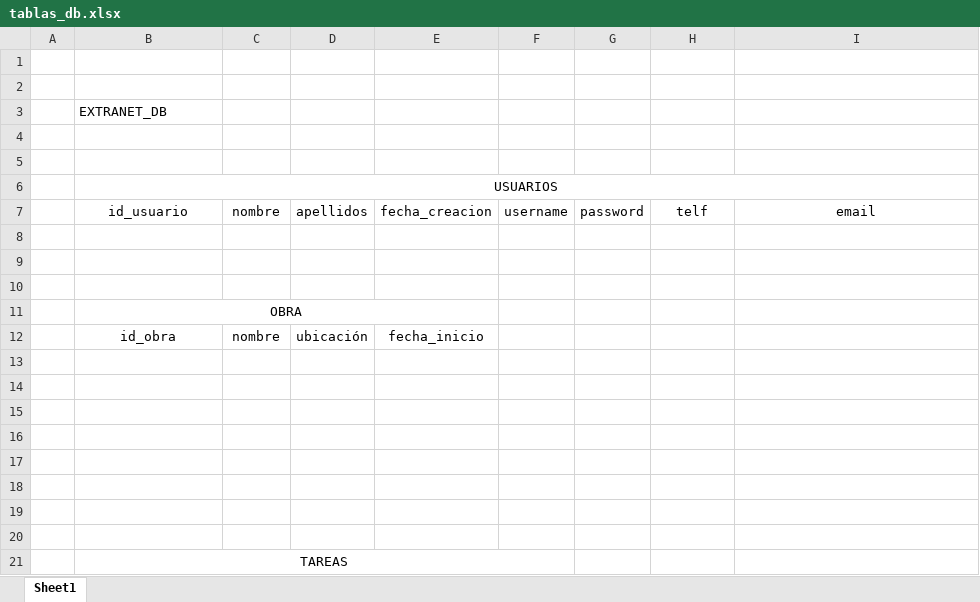
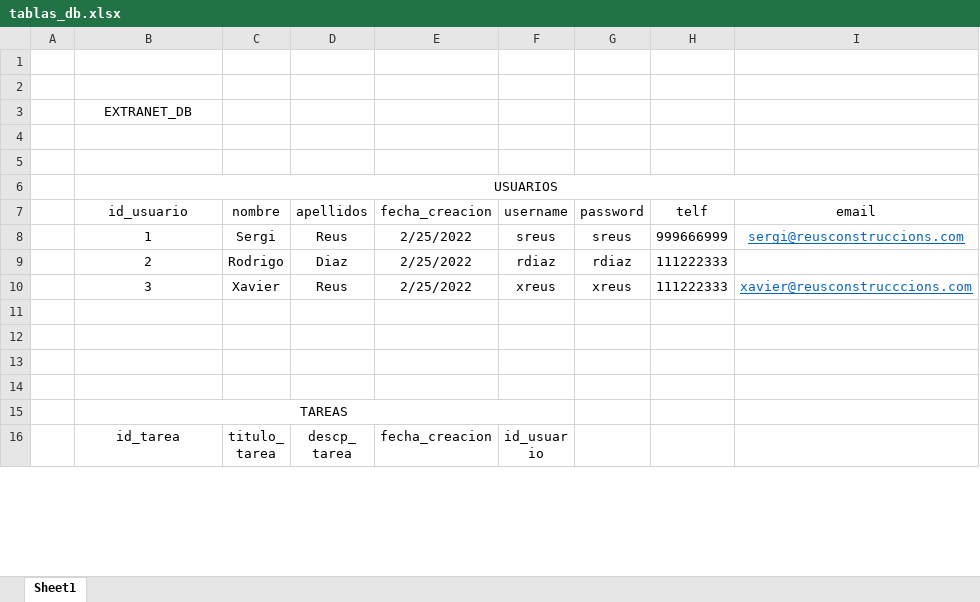
Before and after one commit to sergi-reus-code/extranet, an Excel workbook: tablas_db.xlsx, sheet Sheet1, drawn as a sheet; only a part is shown; the shorter side is filled out with more unchanged rows; values as stored, in another font and other column widths than the file's, no borders; removed rows and columns are numbered as before the commit, all else as after; the diff covers the shown part only; the diff names each change by its address in the sheet, - before the commit and + after, or states it on an @@ line.

```diff
--- a/tablas_db.xlsx (sheet Sheet1)
+++ b/tablas_db.xlsx (sheet Sheet1)
-B3 alignment: left
+B3 alignment: center
-row 8: (empty)
+row 8:  | 1 | Sergi | Reus | 2/25/2022 | sreus | sreus | 999666999 | sergi@reusconstruccions.com
-row 9: (empty)
+row 9:  | 2 | Rodrigo | Diaz | 2/25/2022 | rdiaz | rdiaz | 111222333
-row 10: (empty)
+row 10:  | 3 | Xavier | Reus | 2/25/2022 | xreus | xreus | 111222333 | xavier@reusconstrucccions.com
-row 11:  | OBRA
-row 12:  | id_obra | nombre | ubicación | fecha_inicio
-row 13: (empty)
-row 14: (empty)
-row 15: (empty)
-row 16: (empty)
```
Also changed, not shown: 8 added rows and 22 edited cells elsewhere in this sheet.
